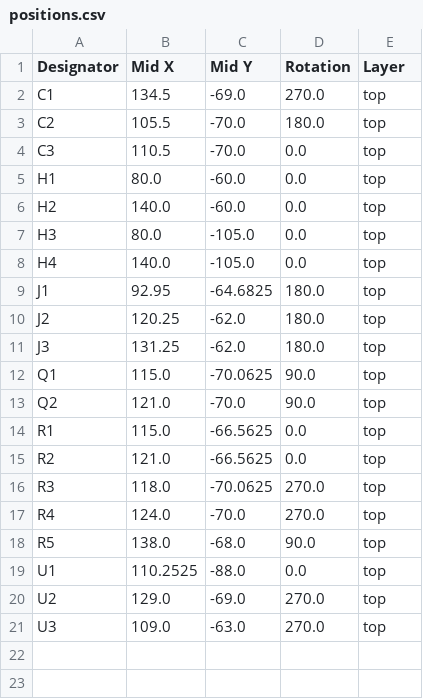
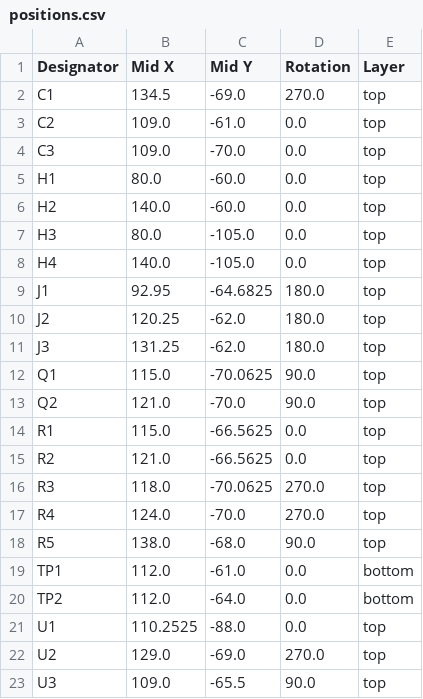
Before and after one commit to RII-Code/RX-DATEX, a CSV file: production/positions.csv, drawn as a sheet.

```diff
--- a/production/positions.csv
+++ b/production/positions.csv
@@ -2,4 +2,4 @@
 C1,134.5,-69.0,270.0,top
-C2,105.5,-70.0,180.0,top
-C3,110.5,-70.0,0.0,top
+C2,109.0,-61.0,0.0,top
+C3,109.0,-70.0,0.0,top
 H1,80.0,-60.0,0.0,top
@@ -18,4 +18,6 @@ R4,124.0,-70.0,270.0,top
 R5,138.0,-68.0,90.0,top
+TP1,112.0,-61.0,0.0,bottom
+TP2,112.0,-64.0,0.0,bottom
 U1,110.2525,-88.0,0.0,top
 U2,129.0,-69.0,270.0,top
-U3,109.0,-63.0,270.0,top
+U3,109.0,-65.5,90.0,top
```
Also changed, not shown: production/bom.csv, 13 other files.
